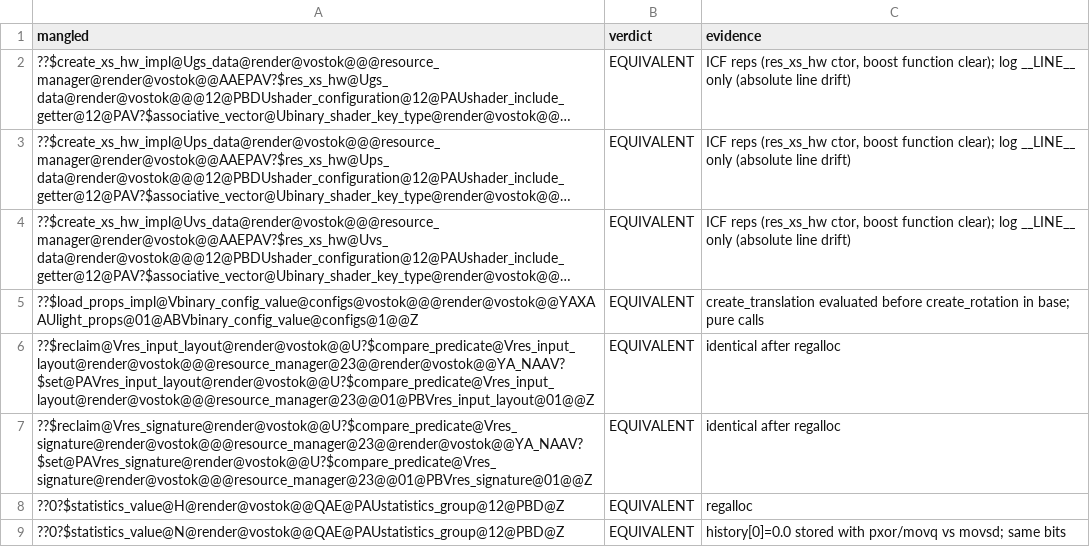
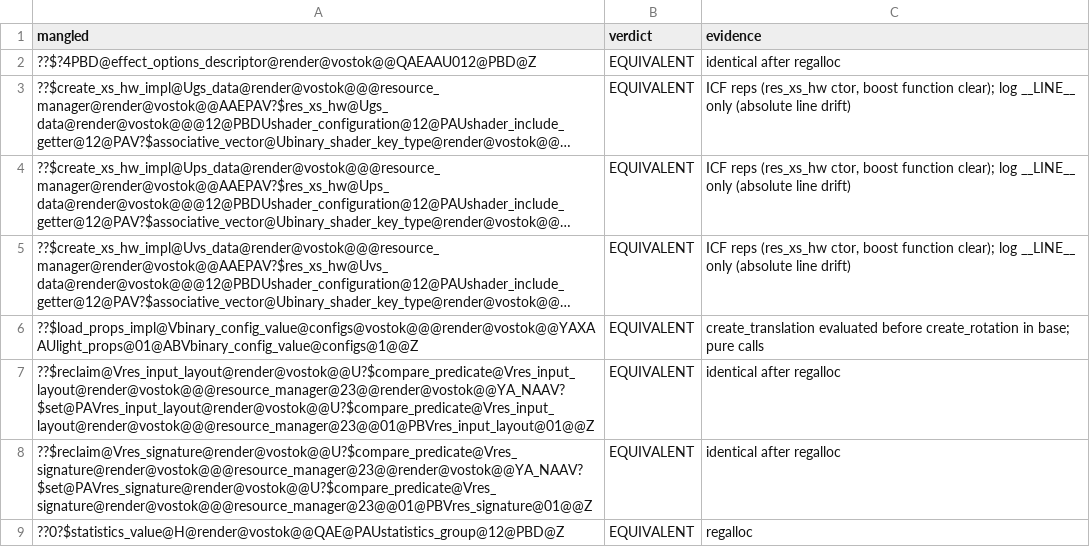
Before and after one commit to srp-survarium/vostok, a TSV file: docs/binary_matching/behavior_audit/render.tsv, drawn as a sheet; only a part is shown; the shorter side is filled out with more unchanged rows; long unchanged cells end in …; the diff names each change by its address in the sheet, - before the commit and + after, or states it on an @@ line.

```diff
--- a/docs/binary_matching/behavior_audit/render.tsv
+++ b/docs/binary_matching/behavior_audit/render.tsv
+row 2: ??$?4PBD@effect_options_descriptor@render@vostok@@QAEAAU012@PBD@Z | EQUIVALENT | identical after regalloc
```
